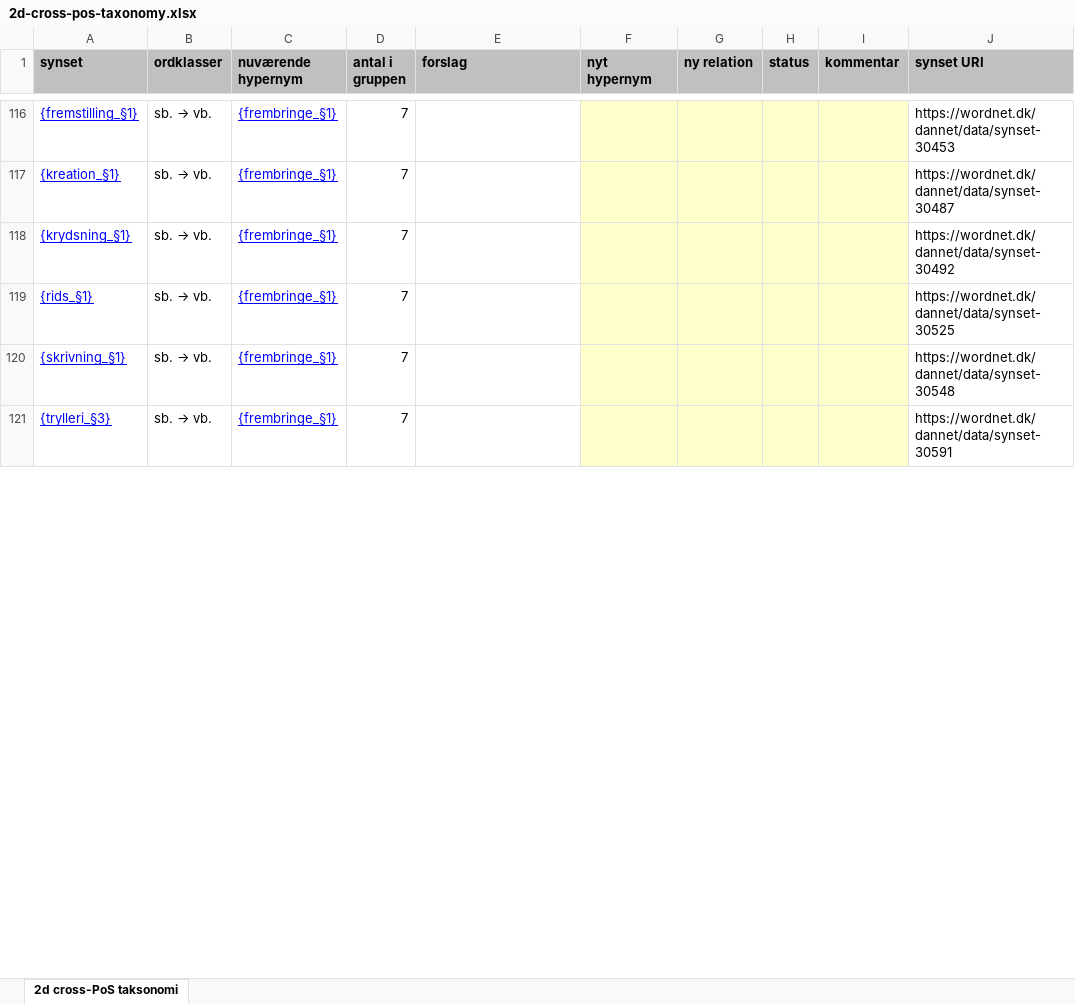
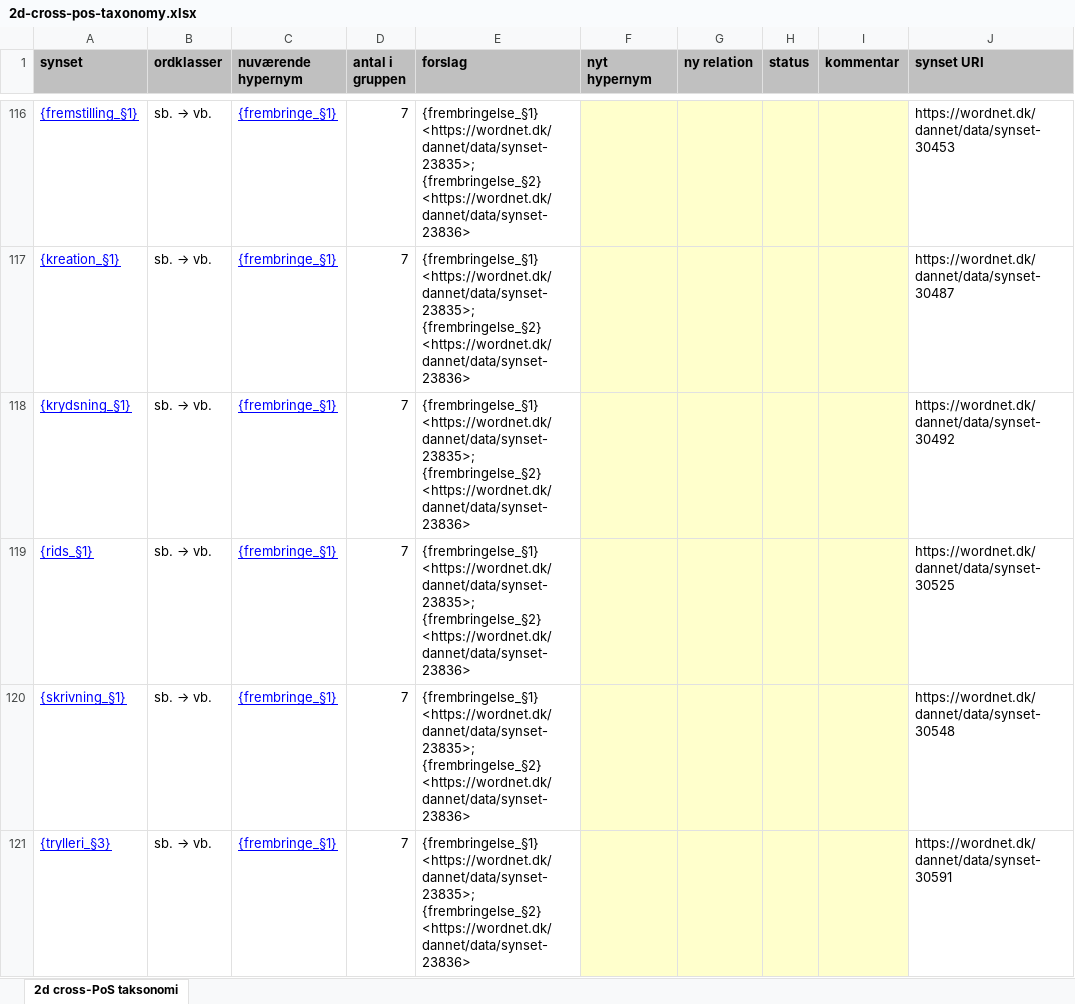
Before and after one commit to kuhumcst/DanNet, an Excel workbook: doc/crosspos/2d-cross-pos-taxonomy.xlsx, sheet 2d cross-PoS taksonomi, drawn as a sheet; only a part is shown, gaps mark what is left out; values as stored, in another font and other column widths than the file's, no borders; the diff covers the shown part only; the diff names each change by its address in the sheet, - before the commit and + after, or states it on an @@ line.

```diff
--- a/doc/crosspos/2d-cross-pos-taxonomy.xlsx (sheet 2d cross-PoS taksonomi)
+++ b/doc/crosspos/2d-cross-pos-taxonomy.xlsx (sheet 2d cross-PoS taksonomi)
-E116:E121 (forslag): (empty)
+E116:E121 (forslag): {frembringelse_§1} <https://wordnet.dk/dannet/data/synset-23835>; {frembringelse_§2} <https://wordnet.dk/dannet/data/synset-23836>
```
Also changed, not shown: 182 edited cells elsewhere in this sheet, doc/crosspos/a4-deferred-crosspos.xlsx, 3 other files.
